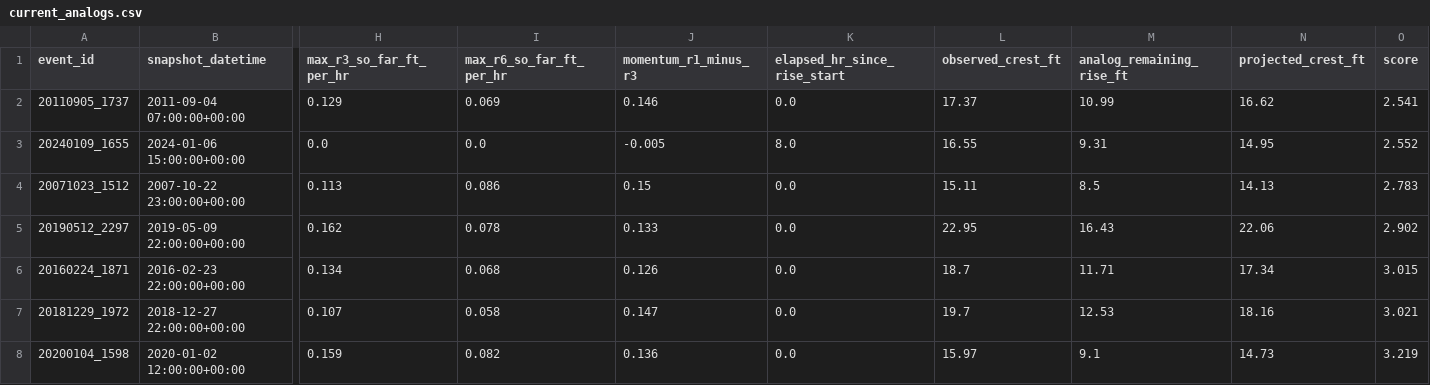
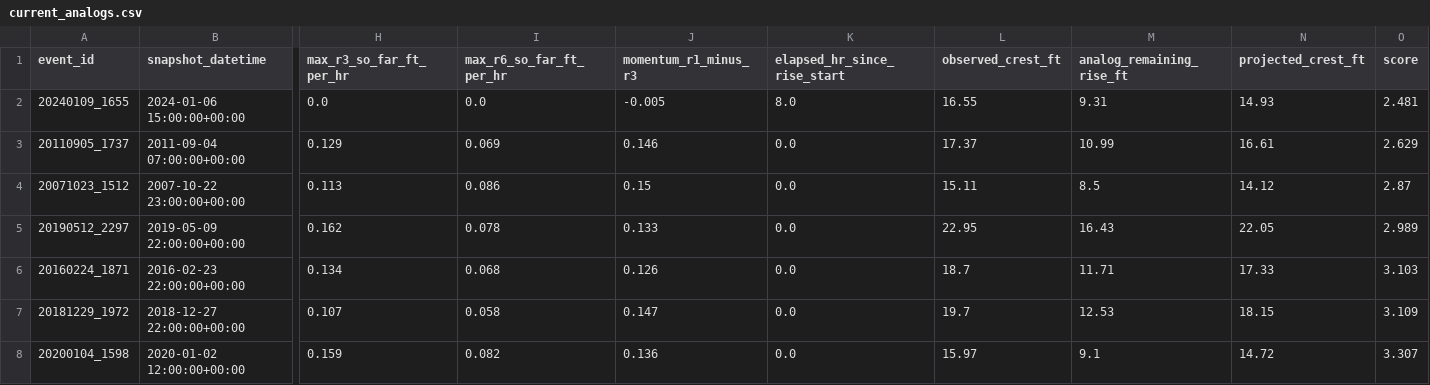
Before and after one commit to mefferso/hobo-mcneil-analog-live-v3, a CSV file: docs/output/current_analogs.csv, drawn as a sheet; only a part is shown, gaps mark what is left out; removed rows and columns are numbered as before the commit, all else as after; rows hold the shown columns only; the diff names each change by its address in the sheet, - before the commit and + after, or states it on an @@ line.

```diff
--- a/docs/output/current_analogs.csv
+++ b/docs/output/current_analogs.csv
-row 2: 20110905_1737 | 2011-09-04 07:00:00+00:00 | 0.129 | 0.069 | 0.146 | 0.0 | 17.37 | 10.99 | 16.62 | 2.541
-N2 (projected_crest_ft): 14.95
+N2 (projected_crest_ft): 14.93
-O2 (score): 2.552
+O2 (score): 2.481
+row 3: 20110905_1737 | 2011-09-04 07:00:00+00:00 | 0.129 | 0.069 | 0.146 | 0.0 | 17.37 | 10.99 | 16.61 | 2.629
-N4 (projected_crest_ft): 14.13
+N4 (projected_crest_ft): 14.12
-O4 (score): 2.783
+O4 (score): 2.87
-N5 (projected_crest_ft): 22.06
+N5 (projected_crest_ft): 22.05
-O5 (score): 2.902
+O5 (score): 2.989
-N6 (projected_crest_ft): 17.34
+N6 (projected_crest_ft): 17.33
-O6 (score): 3.015
+O6 (score): 3.103
-N7 (projected_crest_ft): 18.16
+N7 (projected_crest_ft): 18.15
-O7 (score): 3.021
+O7 (score): 3.109
-N8 (projected_crest_ft): 14.73
+N8 (projected_crest_ft): 14.72
-O8 (score): 3.219
+O8 (score): 3.307
```
Also changed, not shown: docs/output/current_forecast.csv, 1 other file.
